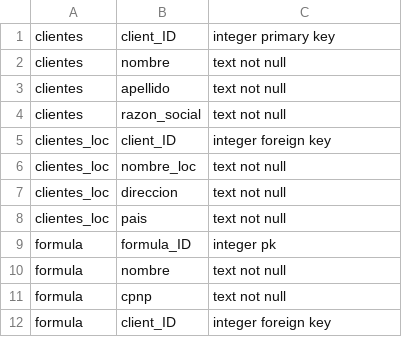
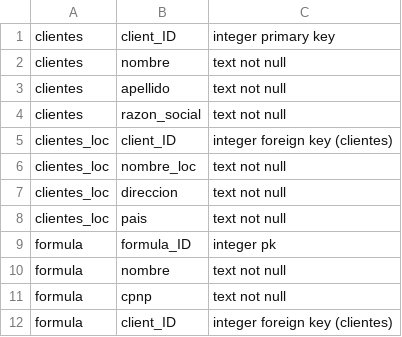
Before and after one commit to matteemol/dbSketcher, a CSV file: tables.csv, drawn as a sheet.

Commit message:
CSV to dict updated Tables-Relationships

```diff
--- a/tables.csv
+++ b/tables.csv
@@ -4,3 +4,3 @@ clientes, apellido, text not null
 clientes, razon_social, text not null
-clientes_loc, client_ID, integer foreign key
+clientes_loc, client_ID, integer foreign key (clientes)
 clientes_loc, nombre_loc, text not null
@@ -11,2 +11,2 @@ formula, nombre, text not null
 formula, cpnp, text not null
-formula, client_ID, integer foreign key
+formula, client_ID, integer foreign key (clientes)
```
Also changed, not shown: 4 other files.
